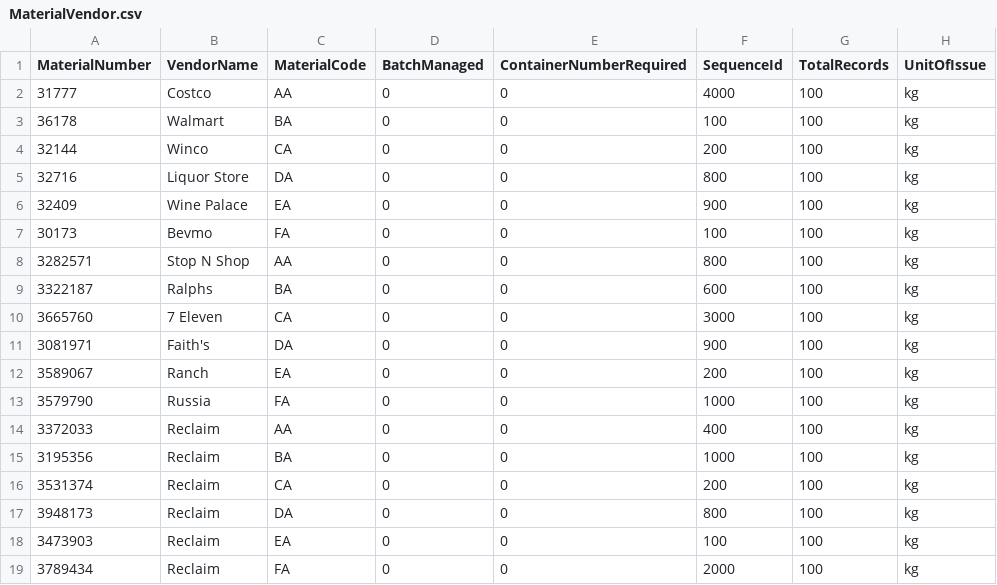
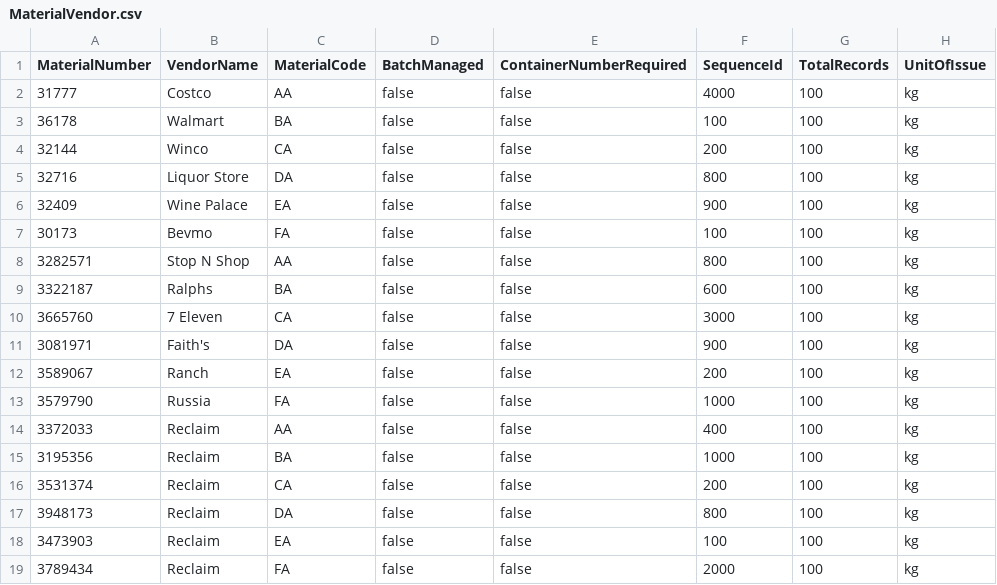
Before and after one commit to BeckTJ/Project_Raven, a CSV file: DbPsql/Data/MaterialVendor.csv, drawn as a sheet; only a part is shown; the diff names each change by its address in the sheet, - before the commit and + after, or states it on an @@ line.

```diff
--- a/DbPsql/Data/MaterialVendor.csv
+++ b/DbPsql/Data/MaterialVendor.csv
-D2:D19 (BatchManaged): 0
+D2:D19 (BatchManaged): false
-E2:E19 (ContainerNumberRequired): 0
+E2:E19 (ContainerNumberRequired): false
```
Also changed, not shown: DbPsql/Data/MaterialData.csv, 5 other files.
